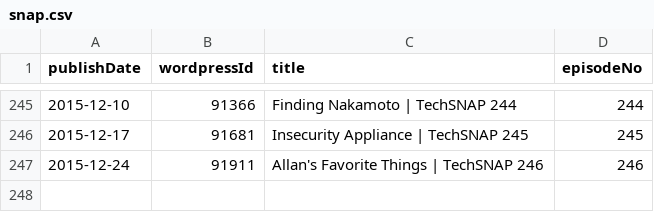
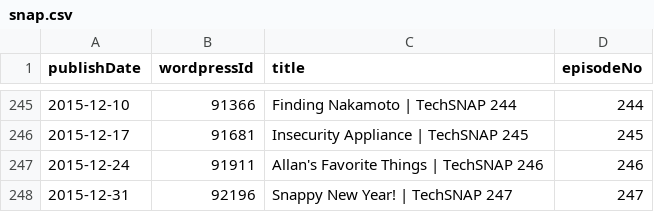
Before and after one commit to Cj-Malone/jb_data, a CSV file: shows/snap.csv, drawn as a sheet; only a part is shown, gaps mark what is left out; the diff names each change by its address in the sheet, - before the commit and + after, or states it on an @@ line.

```diff
--- a/shows/snap.csv
+++ b/shows/snap.csv
+row 248: 2015-12-31 | 92196 | Snappy New Year! | TechSNAP 247 | 247
```
Also changed, not shown: shows/bsd.csv.
